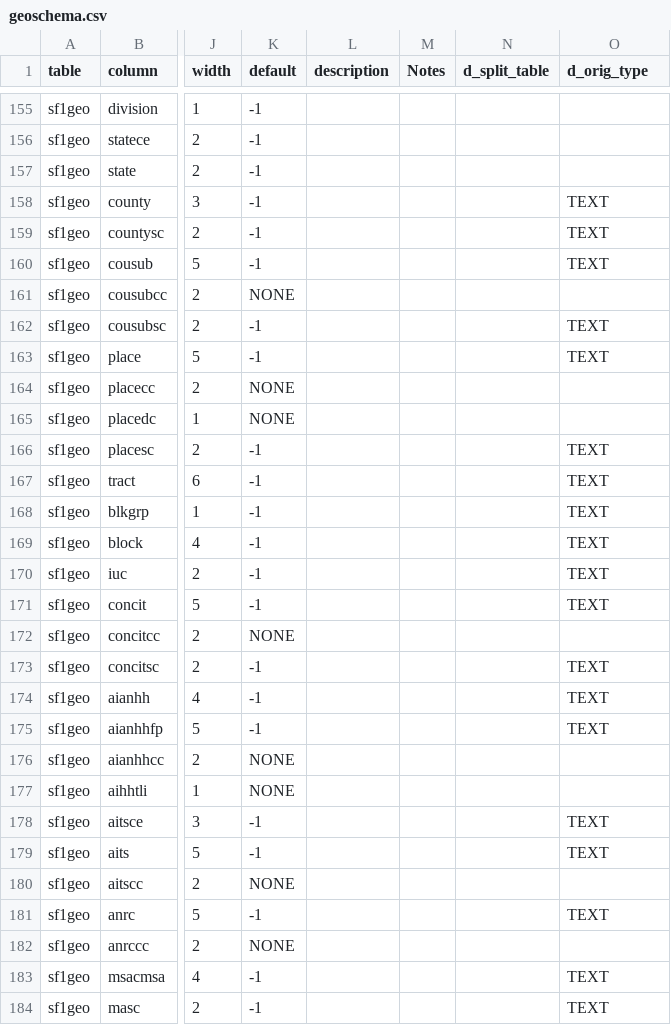
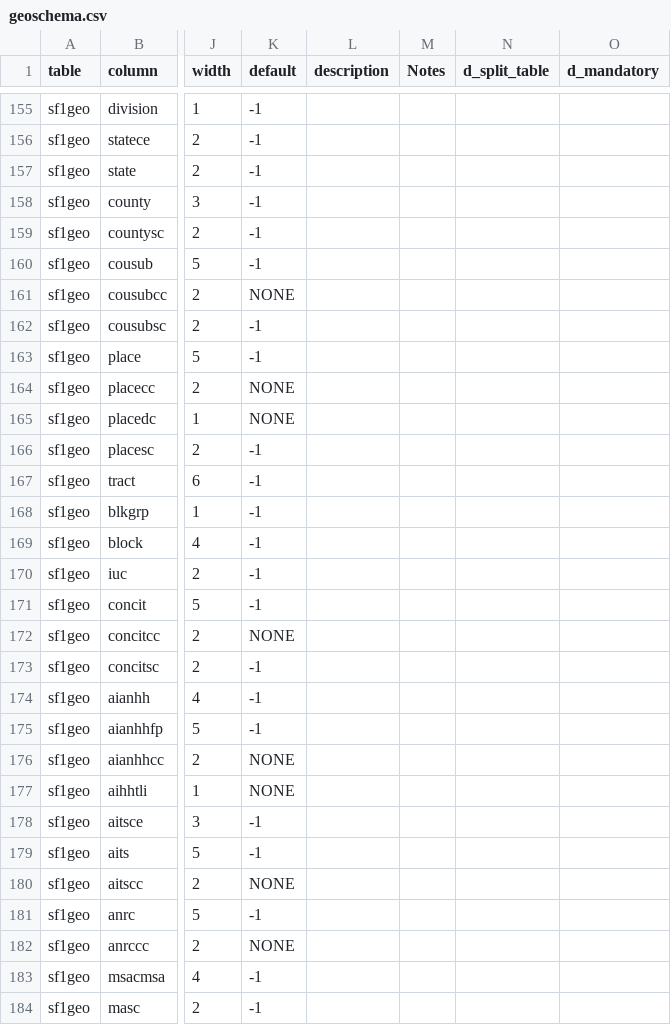
Before and after one commit to hsd315/civicdata, a CSV file: census.gov/census.gov-2000_population-sf1-geo/meta/geoschema.csv, drawn as a sheet; only a part is shown, gaps mark what is left out; the diff covers the shown part only; the diff names each change by its address in the sheet, - before the commit and + after, or states it on an @@ line.

```diff
--- a/census.gov/census.gov-2000_population-sf1-geo/meta/geoschema.csv
+++ b/census.gov/census.gov-2000_population-sf1-geo/meta/geoschema.csv
-O1: d_orig_type
+O1: d_mandatory
-O158:O160 (d_mandatory): TEXT
+O158:O160 (d_mandatory): (empty)
-O162:O163 (d_mandatory): TEXT
+O162:O163 (d_mandatory): (empty)
-O166:O171 (d_mandatory): TEXT
+O166:O171 (d_mandatory): (empty)
-O173:O175 (d_mandatory): TEXT
+O173:O175 (d_mandatory): (empty)
-O178:O179 (d_mandatory): TEXT
+O178:O179 (d_mandatory): (empty)
-O181 (d_mandatory): TEXT
+O181 (d_mandatory): (empty)
-O183:O184 (d_mandatory): TEXT
+O183:O184 (d_mandatory): (empty)
```
Also changed, not shown: 49 edited cells elsewhere in this file, 15 other files.
